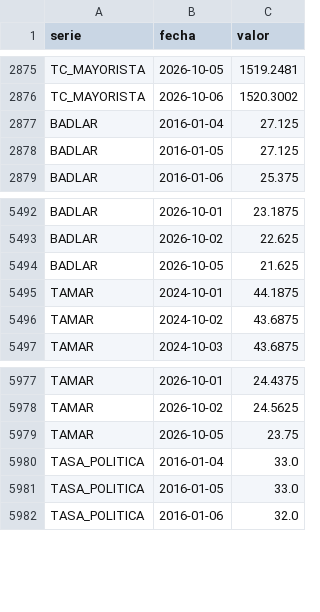
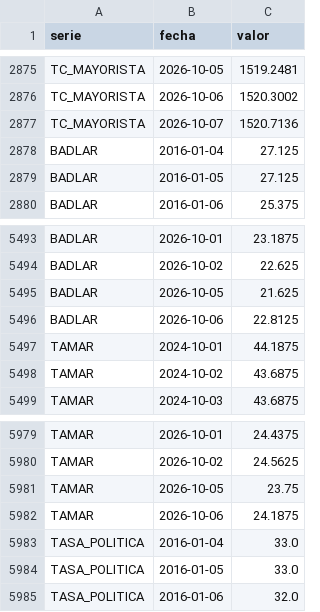
Before and after one commit to mau1878/REM, a CSV file: data/actuals_daily.csv, drawn as a sheet; only a part is shown, gaps mark what is left out.

```diff
--- a/data/actuals_daily.csv
+++ b/data/actuals_daily.csv
@@ -2876,2 +2876,3 @@ TC_MAYORISTA,2026-10-05,1519.2481
 TC_MAYORISTA,2026-10-06,1520.3002
+TC_MAYORISTA,2026-10-07,1520.7136
 BADLAR,2016-01-04,27.125
@@ -5494,2 +5495,3 @@ BADLAR,2026-10-02,22.625
 BADLAR,2026-10-05,21.625
+BADLAR,2026-10-06,22.8125
 TAMAR,2024-10-01,44.1875
@@ -5979,2 +5981,3 @@ TAMAR,2026-10-02,24.5625
 TAMAR,2026-10-05,23.75
+TAMAR,2026-10-06,24.1875
 TASA_POLITICA,2016-01-04,33.0
```
Also changed, not shown: data/actuals_catalog.csv, data/actuals_monthly.csv.
